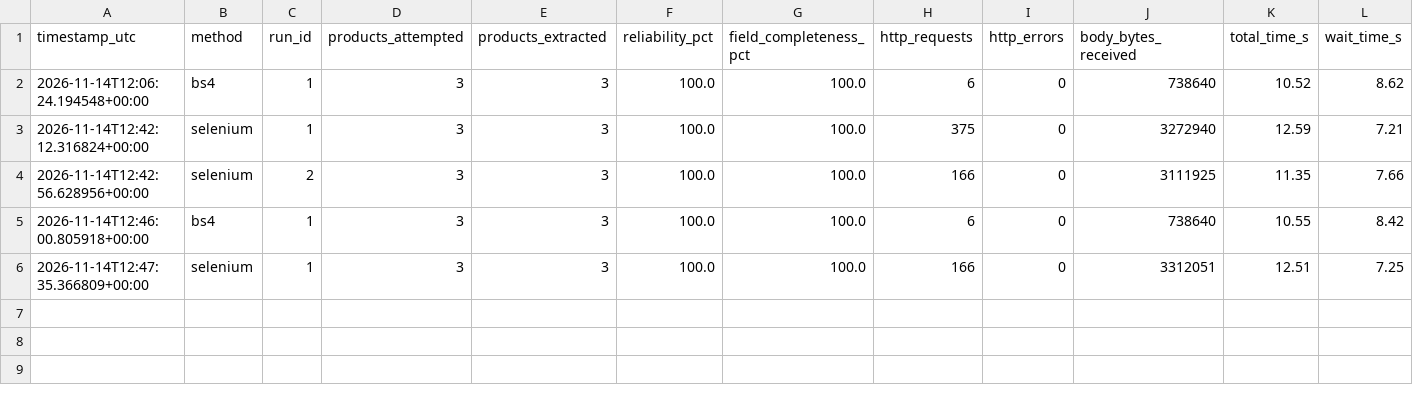
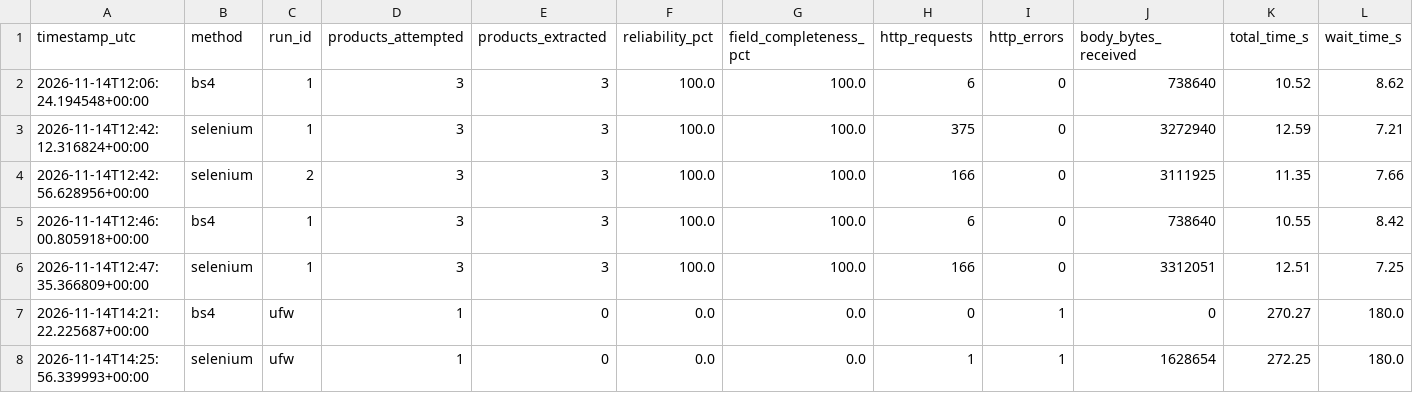
Before and after one commit to nancyajouz23/openfoodfacts-network-project, a CSV file: networking/results/metrics_runs_test.csv, drawn as a sheet; only a part is shown; rows hold the shown columns only; the diff names each change by its address in the sheet, - before the commit and + after, or states it on an @@ line.

```diff
--- a/networking/results/metrics_runs_test.csv
+++ b/networking/results/metrics_runs_test.csv
+row 7: 2026-11-14T14:21:22.225687+00:00 | bs4 | ufw | 1 | 0 | 0.0 | 0.0 | 0 | 1 | 0 | 270.27 | 180.0
+row 8: 2026-11-14T14:25:56.339993+00:00 | selenium | ufw | 1 | 0 | 0.0 | 0.0 | 1 | 1 | 1628654 | 272.25 | 180.0
```
Also changed, not shown: networking/results/request_log_test.csv, 8 other files.
